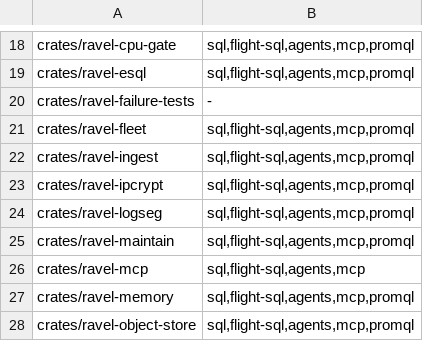
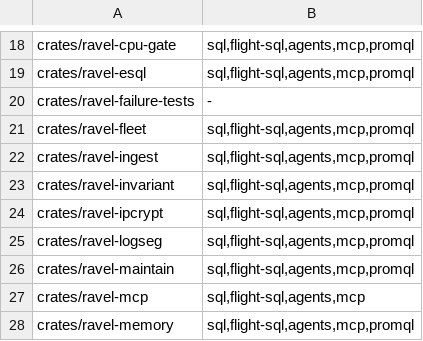
Before and after one commit to NOFireAI/ravel, a TSV file: scripts/ci-lane-areas.tsv, drawn as a sheet; only a part is shown, gaps mark what is left out; the shorter side is filled out with more unchanged rows; the diff names each change by its address in the sheet, - before the commit and + after, or states it on an @@ line.

Commit message:
fix(invariant): address checkpoint review of the invariant crate
Add the crates/ravel-invariant row to scripts/ci-lane-areas.tsv, which
check-ci-lane-areas.sh requires for every workspace crate; it was generated
with --generate and adds only that row.

Widen rule 6 of check-release-profile.sh. The manifest scan read only
double-quoted values, so default = ['antithesis'] passed; it now reads the
value after the key in any quoting. It also refuses ravel-invariant's
capture feature, which the crate docs already said no published build
carries: ravel-invariant/capture in any manifest value or in the Dockerfile
or publish workflow, and a bare capture in the crate's own features or on a
ravel-invariant dependency edge. The guard header and scripts/guards/README.md
now describe rule 6 and its missing-anchor exits. Fifteen new cases; each
fails against the previous guard.

Pin each of the six crates that select the invariants lane in
scripts/gates.test.sh through a graph where each is a leaf, so dropping any
one from gates.sh's case arm fails the suite.

Check the instrumentation of the ravel-cli the server image ships, at
/symbols/ravel-cli, in the Antithesis build script.

Make mutant::ScopedMutant !Send, with a static assertion and a compile_fail
doctest, so a guard cannot be dropped on another thread and clear that
thread's slot. Fix README pointers in the driver and compose file, mention
capture in ravel-server's macro comment, and keep ravel-cli's jemalloc
comment next to the allocator.

Changelog: none
Refs: #4329
Refs: #4326
Signed-off-by: Panagiotis Moustafellos <pmoust@nofire.ai>

```diff
--- a/scripts/ci-lane-areas.tsv
+++ b/scripts/ci-lane-areas.tsv
+row 23: crates/ravel-invariant | sql,flight-sql,agents,mcp,promql
```
Also changed, not shown: 10 other files.
